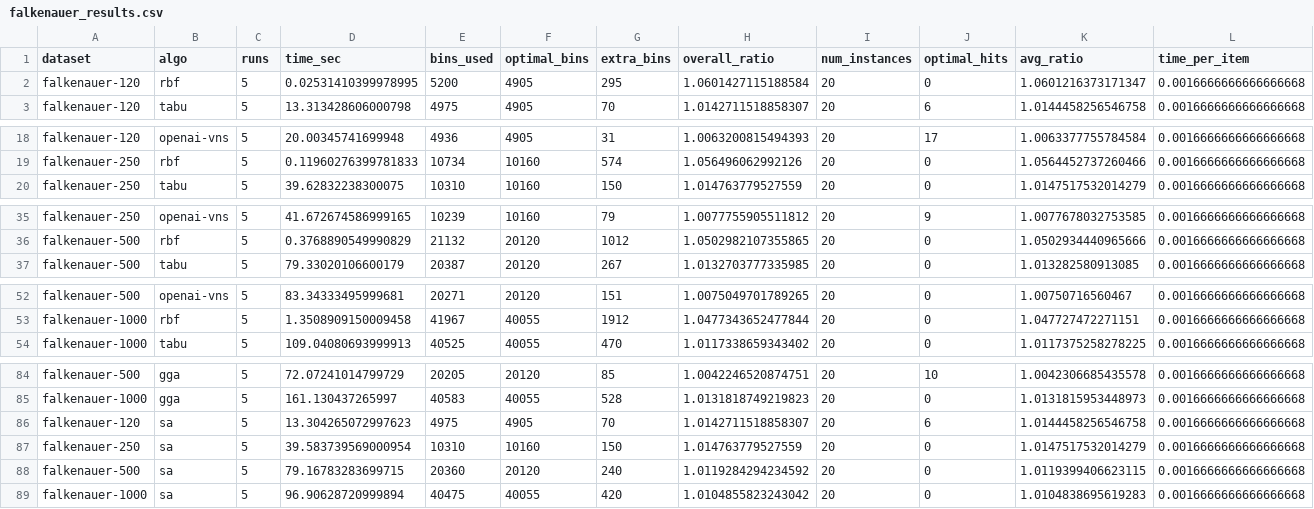
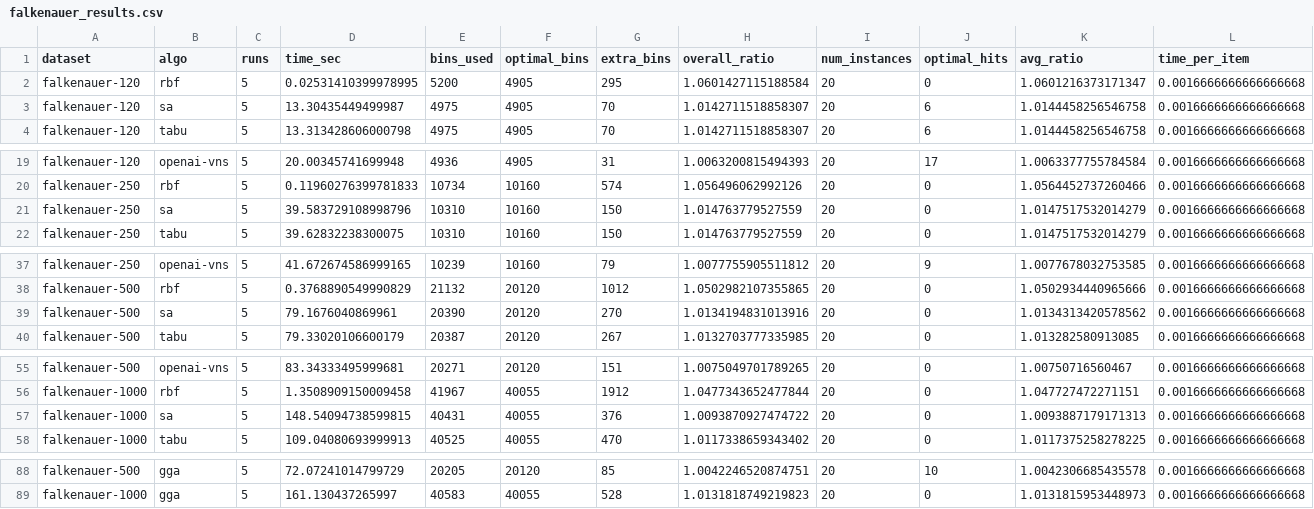
Before and after one commit to JoshuaRaybould/1D-Bin-Packing-Human-Vs-LLM-Algorithms, a CSV file: results/falkenauer_results.csv, drawn as a sheet; only a part is shown, gaps mark what is left out; removed rows and columns are numbered as before the commit, all else as after; the diff names each change by its address in the sheet, - before the commit and + after, or states it on an @@ line.

```diff
--- a/results/falkenauer_results.csv
+++ b/results/falkenauer_results.csv
+row 3: falkenauer-120 | sa | 5 | 13.30435449499987 | 4975 | 4905 | 70 | 1.0142711518858307 | 20 | 6 | 1.0144458256546758 | 0.0016666666666666668
+row 21: falkenauer-250 | sa | 5 | 39.583729108998796 | 10310 | 10160 | 150 | 1.014763779527559 | 20 | 0 | 1.0147517532014279 | 0.0016666666666666668
+row 39: falkenauer-500 | sa | 5 | 79.1676040869961 | 20390 | 20120 | 270 | 1.0134194831013916 | 20 | 0 | 1.0134313420578562 | 0.0016666666666666668
+row 57: falkenauer-1000 | sa | 5 | 148.54094738599815 | 40431 | 40055 | 376 | 1.0093870927474722 | 20 | 0 | 1.0093887179171313 | 0.0016666666666666668
-row 86: falkenauer-120 | sa | 5 | 13.304265072997623 | 4975 | 4905 | 70 | 1.0142711518858307 | 20 | 6 | 1.0144458256546758 | 0.0016666666666666668
-row 87: falkenauer-250 | sa | 5 | 39.583739569000954 | 10310 | 10160 | 150 | 1.014763779527559 | 20 | 0 | 1.0147517532014279 | 0.0016666666666666668
-row 88: falkenauer-500 | sa | 5 | 79.16783283699715 | 20360 | 20120 | 240 | 1.0119284294234592 | 20 | 0 | 1.0119399406623115 | 0.0016666666666666668
-row 89: falkenauer-1000 | sa | 5 | 96.90628720999894 | 40475 | 40055 | 420 | 1.0104855823243042 | 20 | 0 | 1.0104838695619283 | 0.0016666666666666668
```
Also changed, not shown: results/my_test_results.csv, results/parameter_test.csv, 2 other files.
